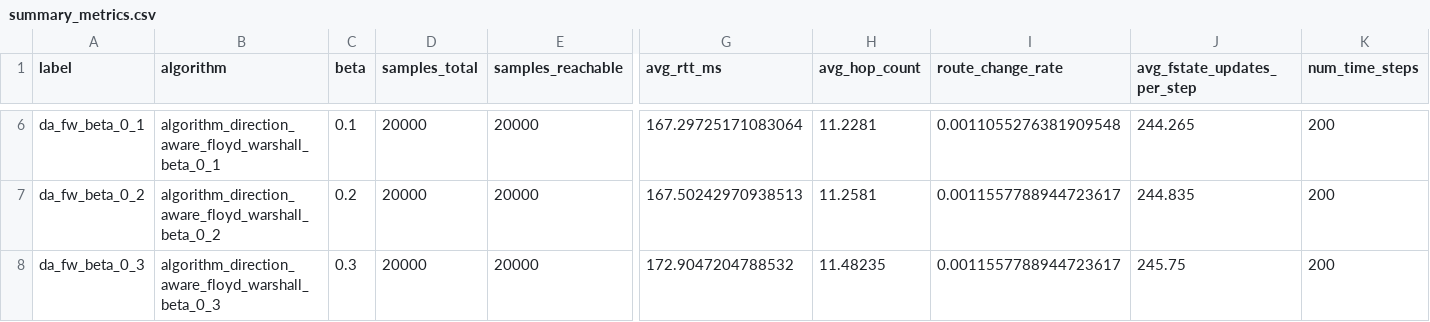
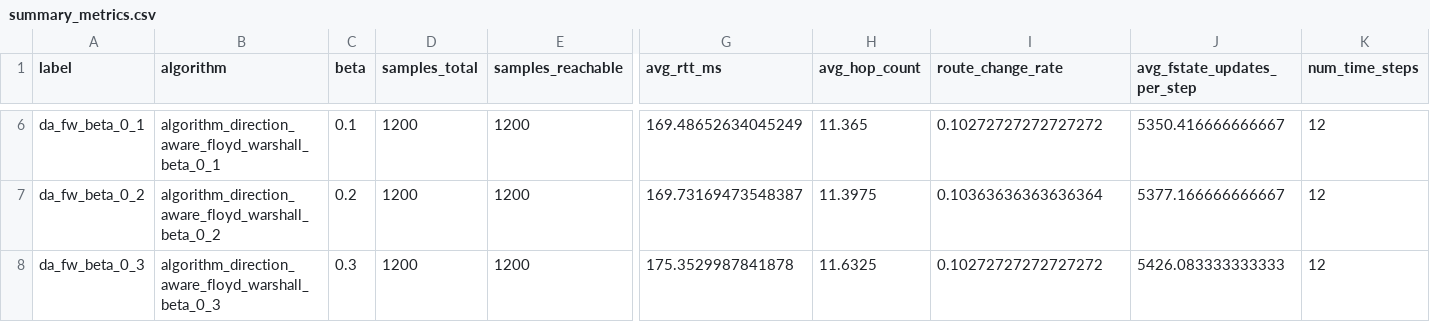
Before and after one commit to dinhquanglam/SatComHypatia-frog, a CSV file: papier3/results/summary_metrics.csv, drawn as a sheet; only a part is shown, gaps mark what is left out; the diff covers the shown part only; the diff names each change by its address in the sheet, - before the commit and + after, or states it on an @@ line.

```diff
--- a/papier3/results/summary_metrics.csv
+++ b/papier3/results/summary_metrics.csv
-D6:D8 (samples_total): 20000
+D6:D8 (samples_total): 1200
-E6:E8 (samples_reachable): 20000
+E6:E8 (samples_reachable): 1200
-G6 (avg_rtt_ms): 167.29725171083064
+G6 (avg_rtt_ms): 169.48652634045249
-H6 (avg_hop_count): 11.2281
+H6 (avg_hop_count): 11.365
-I6 (route_change_rate): 0.0011055276381909548
+I6 (route_change_rate): 0.10272727272727272
-J6 (avg_fstate_updates_per_step): 244.265
+J6 (avg_fstate_updates_per_step): 5350.416666666667
-K6:K8 (num_time_steps): 200
+K6:K8 (num_time_steps): 12
-G7 (avg_rtt_ms): 167.50242970938513
+G7 (avg_rtt_ms): 169.73169473548387
-H7 (avg_hop_count): 11.2581
+H7 (avg_hop_count): 11.3975
-I7 (route_change_rate): 0.0011557788944723617
+I7 (route_change_rate): 0.10363636363636364
-J7 (avg_fstate_updates_per_step): 244.835
+J7 (avg_fstate_updates_per_step): 5377.166666666667
-G8 (avg_rtt_ms): 172.9047204788532
+G8 (avg_rtt_ms): 175.3529987841878
-H8 (avg_hop_count): 11.48235
+H8 (avg_hop_count): 11.6325
-I8 (route_change_rate): 0.0011557788944723617
+I8 (route_change_rate): 0.10272727272727272
-J8 (avg_fstate_updates_per_step): 245.75
+J8 (avg_fstate_updates_per_step): 5426.083333333333
```
Also changed, not shown: 40 edited cells elsewhere in this file, papier3/results/summary_metrics_ci.csv, 5 other files.
